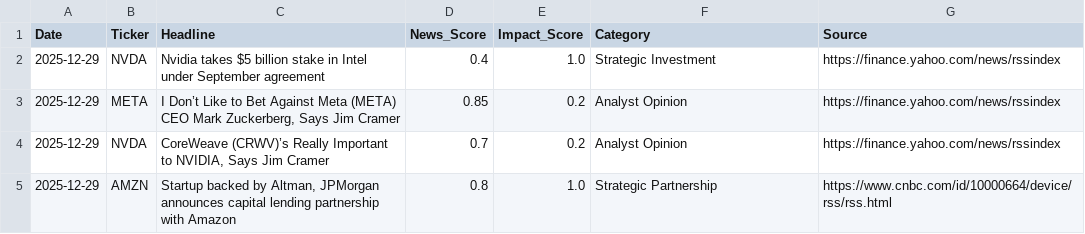
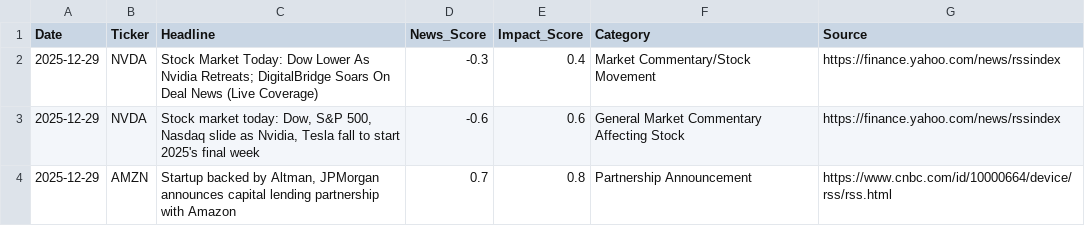
Before and after one commit to kaushik66/Sentiment-Bot, a CSV file: news_signals.csv, drawn as a sheet.

```diff
--- a/news_signals.csv
+++ b/news_signals.csv
@@ -1,5 +1,4 @@
 Date,Ticker,Headline,News_Score,Impact_Score,Category,Source
-2025-12-29,NVDA,Nvidia takes $5 billion stake in Intel under September agreement,0.4,1.0,Strategic Investment,https://finance.yahoo.com/news/rssindex
-2025-12-29,META,"I Don’t Like to Bet Against Meta (META) CEO Mark Zuckerberg, Says Jim Cramer",0.85,0.2,Analyst Opinion,https://finance.yahoo.com/news/rssindex
-2025-12-29,NVDA,"CoreWeave (CRWV)’s Really Important to NVIDIA, Says Jim Cramer",0.7,0.2,Analyst Opinion,https://finance.yahoo.com/news/rssindex
-2025-12-29,AMZN,"Startup backed by Altman, JPMorgan announces capital lending partnership with Amazon",0.8,1.0,Strategic Partnership,https://www.cnbc.com/id/10000664/device/rss/rss.html
+2025-12-29,NVDA,Stock Market Today: Dow Lower As Nvidia Retreats; DigitalBridge Soars On Deal News (Live Coverage),-0.3,0.4,Market Commentary/Stock Movement,https://finance.yahoo.com/news/rssindex
+2025-12-29,NVDA,"Stock market today: Dow, S&P 500, Nasdaq slide as Nvidia, Tesla fall to start 2025's final week",-0.6,0.6,General Market Commentary Affecting Stock,https://finance.yahoo.com/news/rssindex
+2025-12-29,AMZN,"Startup backed by Altman, JPMorgan announces capital lending partnership with Amazon",0.7,0.8,Partnership Announcement,https://www.cnbc.com/id/10000664/device/rss/rss.html
```
Also changed, not shown: 48 other files.
